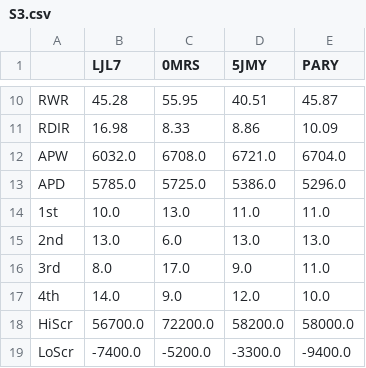
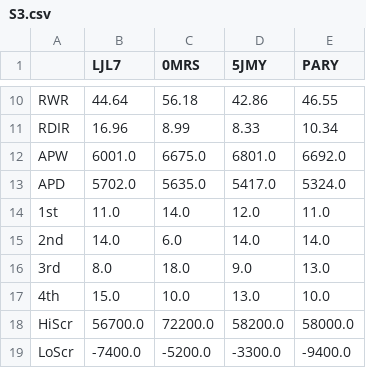
Before and after one commit to ShiningCrevice/DLeague-Data, a CSV file: statistics/S3.csv, drawn as a sheet; only a part is shown, gaps mark what is left out; the diff covers the shown part only; the diff names each change by its address in the sheet, - before the commit and + after, or states it on an @@ line.

```diff
--- a/statistics/S3.csv
+++ b/statistics/S3.csv
-B10 (LJL7): 45.28
+B10 (LJL7): 44.64
-C10 (0MRS): 55.95
+C10 (0MRS): 56.18
-D10 (5JMY): 40.51
+D10 (5JMY): 42.86
-E10 (PARY): 45.87
+E10 (PARY): 46.55
-B11 (LJL7): 16.98
+B11 (LJL7): 16.96
-C11 (0MRS): 8.33
+C11 (0MRS): 8.99
-D11 (5JMY): 8.86
+D11 (5JMY): 8.33
-E11 (PARY): 10.09
+E11 (PARY): 10.34
-B12 (LJL7): 6032.0
+B12 (LJL7): 6001.0
-C12 (0MRS): 6708.0
+C12 (0MRS): 6675.0
-D12 (5JMY): 6721.0
+D12 (5JMY): 6801.0
-E12 (PARY): 6704.0
+E12 (PARY): 6692.0
-B13 (LJL7): 5785.0
+B13 (LJL7): 5702.0
-C13 (0MRS): 5725.0
+C13 (0MRS): 5635.0
-D13 (5JMY): 5386.0
+D13 (5JMY): 5417.0
-E13 (PARY): 5296.0
+E13 (PARY): 5324.0
-B14 (LJL7): 10.0
+B14 (LJL7): 11.0
-C14 (0MRS): 13.0
+C14 (0MRS): 14.0
-D14 (5JMY): 11.0
+D14 (5JMY): 12.0
-B15 (LJL7): 13.0
+B15 (LJL7): 14.0
-D15 (5JMY): 13.0
+D15 (5JMY): 14.0
-E15 (PARY): 13.0
+E15 (PARY): 14.0
-C16 (0MRS): 17.0
+C16 (0MRS): 18.0
-E16 (PARY): 11.0
+E16 (PARY): 13.0
-B17 (LJL7): 14.0
+B17 (LJL7): 15.0
-C17 (0MRS): 9.0
+C17 (0MRS): 10.0
-D17 (5JMY): 12.0
+D17 (5JMY): 13.0
```
Also changed, not shown: 31 edited cells elsewhere in this file, data/games.csv, data/rounds.csv, 4 other files.
